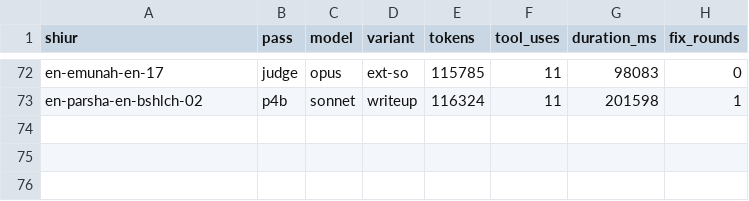
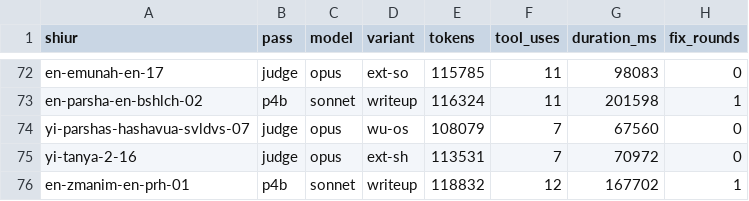
Before and after one commit to whyredevprojects/emunas, a TSV file: out/pilot/usage.tsv, drawn as a sheet; only a part is shown, gaps mark what is left out; the diff names each change by its address in the sheet, - before the commit and + after, or states it on an @@ line.

```diff
--- a/out/pilot/usage.tsv
+++ b/out/pilot/usage.tsv
+row 74: yi-parshas-hashavua-svldvs-07 | judge | opus | wu-os | 108079 | 7 | 67560 | 0
+row 75: yi-tanya-2-16 | judge | opus | ext-sh | 113531 | 7 | 70972 | 0
+row 76: en-zmanim-en-prh-01 | p4b | sonnet | writeup | 118832 | 12 | 167702 | 1
```
Also changed, not shown: 5 other files.
